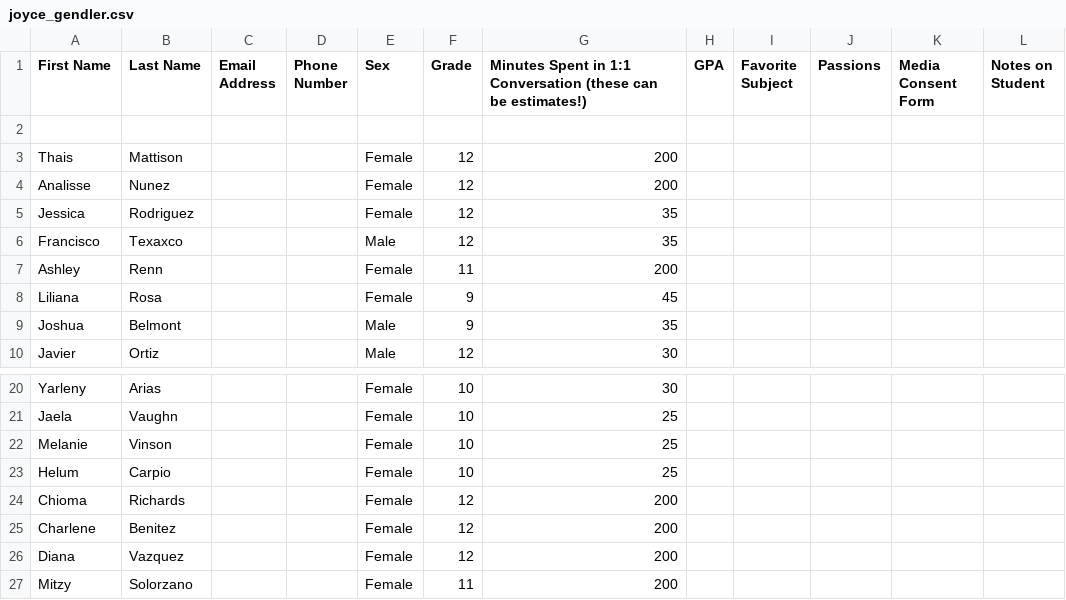
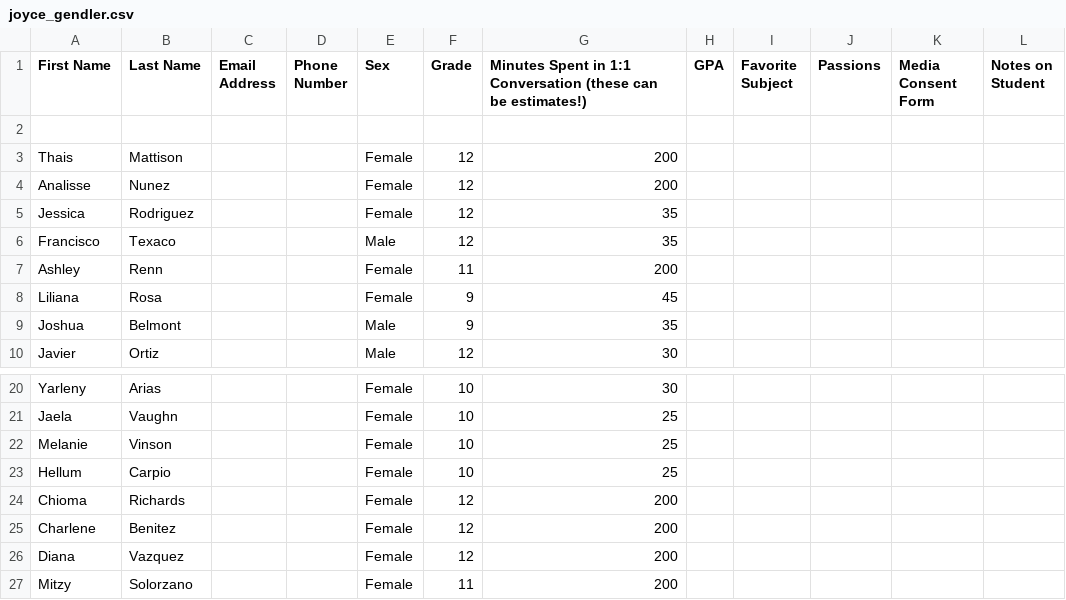
Before and after one commit to futureproject/logbook, a CSV file: public/spreadsheets/joyce_gendler.csv, drawn as a sheet; only a part is shown, gaps mark what is left out.

```diff
--- a/public/spreadsheets/joyce_gendler.csv
+++ b/public/spreadsheets/joyce_gendler.csv
@@ -5,3 +5,3 @@ Analisse,Nunez,,,Female,12,200,,,,,
 Jessica,Rodriguez,,,Female,12,35,,,,,
-Francisco,Texaxco,,,Male,12,35,,,,,
+Francisco,Texaco,,,Male,12,35,,,,,
 Ashley,Renn,,,Female,11,200,,,,,
@@ -22,3 +22,3 @@ Jaela,Vaughn,,,Female,10,25,,,,,
 Melanie,Vinson,,,Female,10,25,,,,,
-Helum,Carpio,,,Female,10,25,,,,,
+Hellum,Carpio,,,Female,10,25,,,,,
 Chioma,Richards,,,Female,12,200,,,,,
```
Also changed, not shown: public/spreadsheets/brandon_santiago.csv, public/spreadsheets/christian_shaboo.csv, 4 other files.
